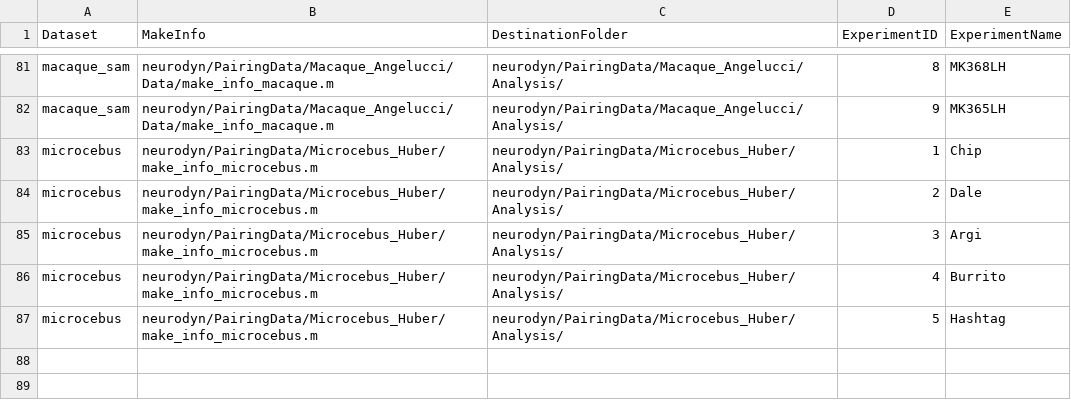
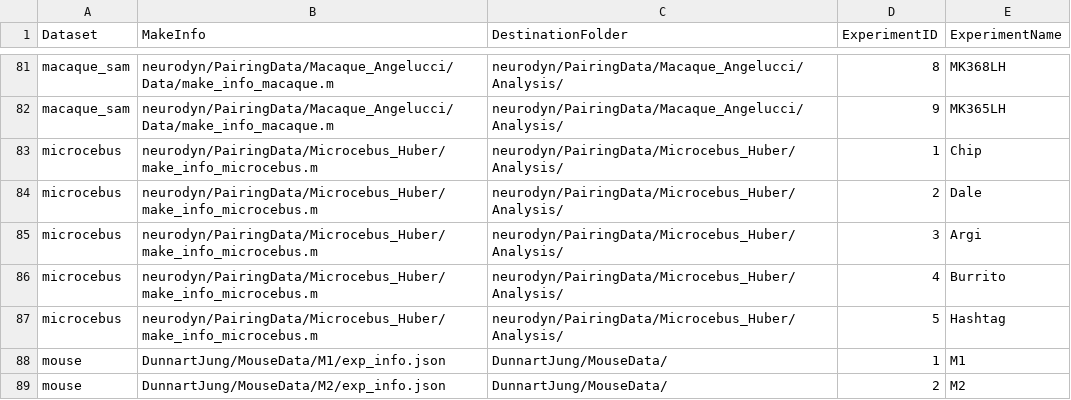
Before and after one commit to MichaelSternbach/NeuralFeatureMapAnalyser, a CSV file: OPM_Processing/experiment_info.csv, drawn as a sheet; only a part is shown, gaps mark what is left out.

Commit message:
updated functions to read infos from external files and added mouse data

```diff
--- a/OPM_Processing/experiment_info.csv
+++ b/OPM_Processing/experiment_info.csv
@@ -87 +87,3 @@ microcebus,neurodyn/PairingData/Microcebus_Huber/make_info_microcebus.m,neurodyn
 microcebus,neurodyn/PairingData/Microcebus_Huber/make_info_microcebus.m,neurodyn/PairingData/Microcebus_Huber/Analysis/,5,Hashtag
+mouse,DunnartJung/MouseData/M1/exp_info.json,DunnartJung/MouseData/,1,M1
+mouse,DunnartJung/MouseData/M2/exp_info.json,DunnartJung/MouseData/,2,M2
```
Also changed, not shown: 2 other files.
